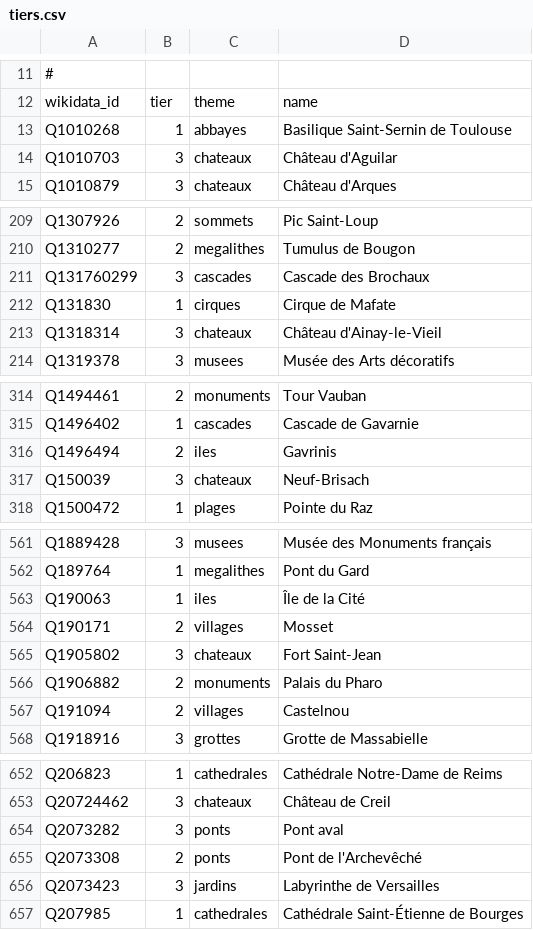
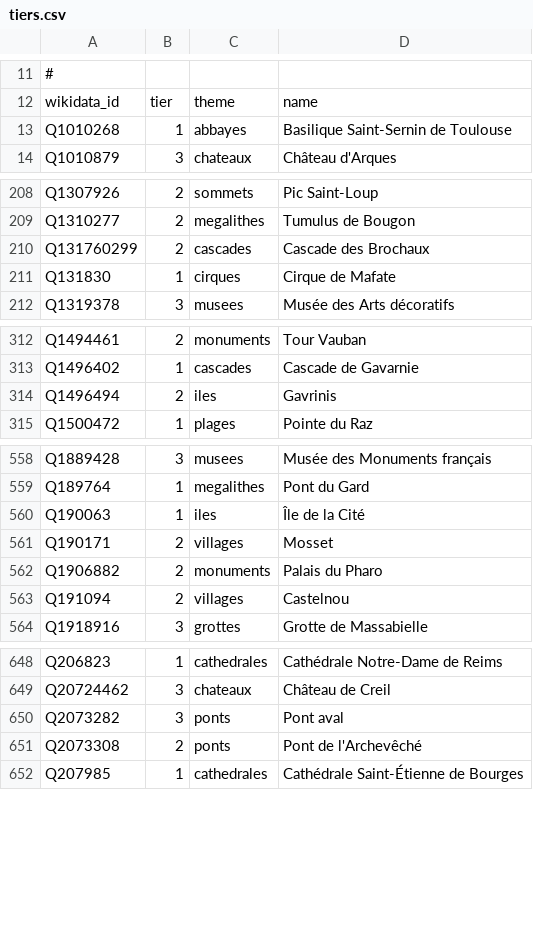
Before and after one commit to alexnr10/roam, a CSV file: pipeline/data/manual/tiers.csv, drawn as a sheet; only a part is shown, gaps mark what is left out; the diff covers the shown part only.

```diff
--- a/pipeline/data/manual/tiers.csv
+++ b/pipeline/data/manual/tiers.csv
@@ -13,3 +13,2 @@ wikidata_id,tier,theme,name
 Q1010268,1,abbayes,Basilique Saint-Sernin de Toulouse
-Q1010703,3,chateaux,Château d'Aguilar
 Q1010879,3,chateaux,Château d'Arques
@@ -210,5 +209,4 @@ Q1307926,2,sommets,Pic Saint-Loup
 Q1310277,2,megalithes,Tumulus de Bougon
-Q131760299,3,cascades,Cascade des Brochaux
+Q131760299,2,cascades,Cascade des Brochaux
 Q131830,1,cirques,Cirque de Mafate
-Q1318314,3,chateaux,Château d'Ainay-le-Vieil
 Q1319378,3,musees,Musée des Arts décoratifs
@@ -316,3 +314,2 @@ Q1496402,1,cascades,Cascade de Gavarnie
 Q1496494,2,iles,Gavrinis
-Q150039,3,chateaux,Neuf-Brisach
 Q1500472,1,plages,Pointe du Raz
@@ -564,3 +561,2 @@ Q190063,1,iles,Île de la Cité
 Q190171,2,villages,Mosset
-Q1905802,3,chateaux,Fort Saint-Jean
 Q1906882,2,monuments,Palais du Pharo
@@ -655,3 +651,2 @@ Q2073282,3,ponts,Pont aval
 Q2073308,2,ponts,Pont de l'Archevêché
-Q2073423,3,jardins,Labyrinthe de Versailles
 Q207985,1,cathedrales,Cathédrale Saint-Étienne de Bourges
```
Also changed, not shown: 3 removed rows and 11 edited cells elsewhere in this file, pipeline/data/manual/decisions.csv, pipeline/data/manual/themes.csv.
